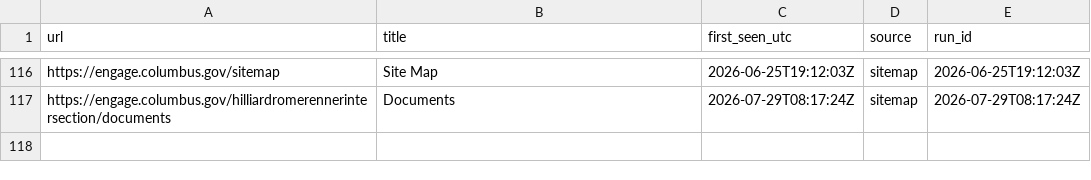
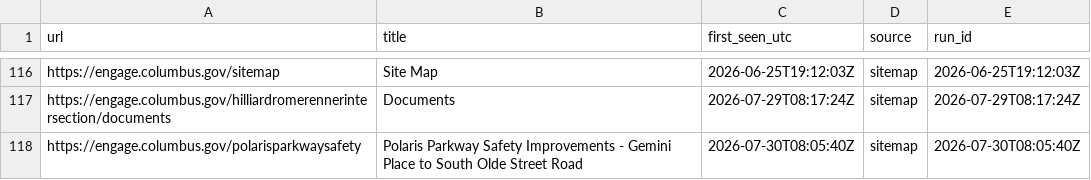
Before and after one commit to benlk/engage-columbus-scrape-to-rss, a CSV file: data/links.csv, drawn as a sheet; only a part is shown, gaps mark what is left out.

```diff
--- a/data/links.csv
+++ b/data/links.csv
@@ -117 +117,2 @@ https://engage.columbus.gov/sitemap,"Site Map",2026-06-25T19:12:03Z,sitemap,2026
 https://engage.columbus.gov/hilliardromerennerintersection/documents,Documents,2026-07-29T08:17:24Z,sitemap,2026-07-29T08:17:24Z
+https://engage.columbus.gov/polarisparkwaysafety,"Polaris Parkway Safety Improvements - Gemini Place to South Olde Street Road",2026-07-30T08:05:40Z,sitemap,2026-07-30T08:05:40Z
```
Also changed, not shown: 1 other file.
